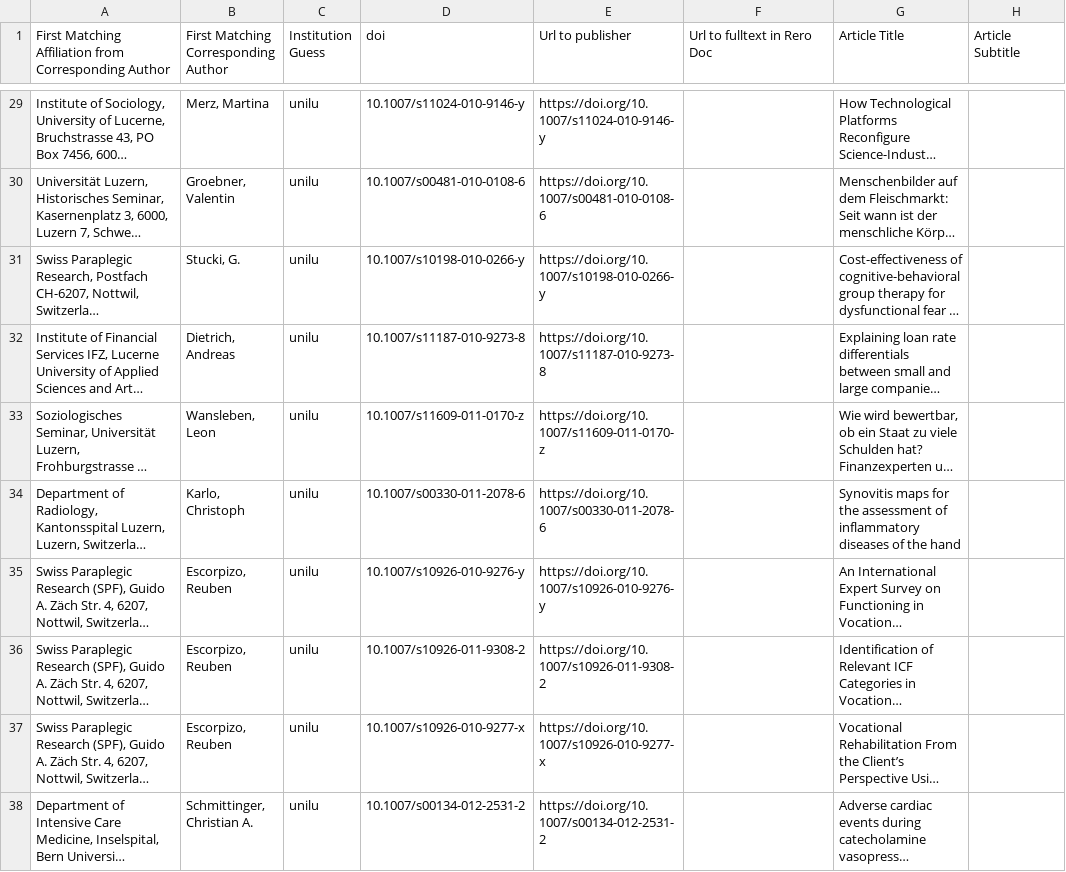
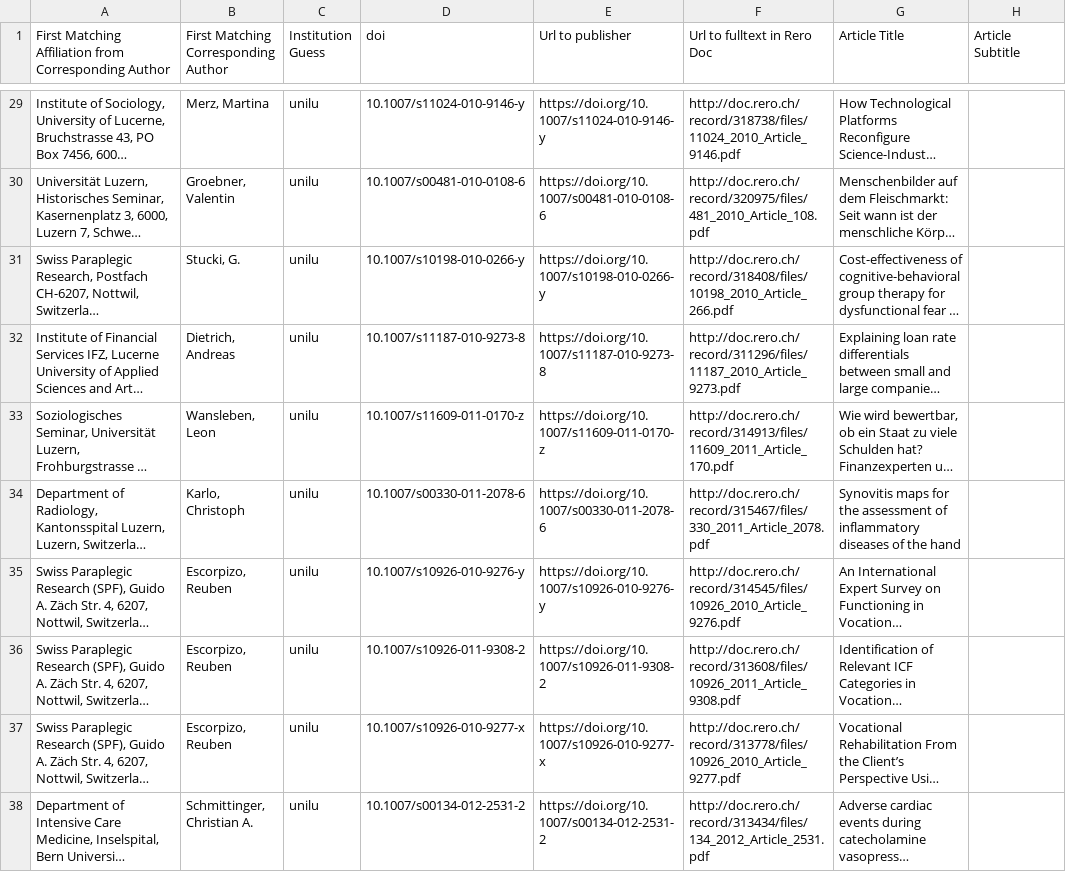
Before and after one commit to swissbib/metadataNationalLicences, a CSV file: swiss-publications-lists-springer/unilu.csv, drawn as a sheet; only a part is shown, gaps mark what is left out; long unchanged cells end in …; the diff covers the shown part only; the diff names each change by its address in the sheet, - before the commit and + after, or states it on an @@ line.

```diff
--- a/swiss-publications-lists-springer/unilu.csv
+++ b/swiss-publications-lists-springer/unilu.csv
-F29 (Url to fulltext in Rero Doc): (empty)
+F29 (Url to fulltext in Rero Doc): http://doc.rero.ch/record/318738/files/11024_2010_Article_9146.pdf
-F30 (Url to fulltext in Rero Doc): (empty)
+F30 (Url to fulltext in Rero Doc): http://doc.rero.ch/record/320975/files/481_2010_Article_108.pdf
-F31 (Url to fulltext in Rero Doc): (empty)
+F31 (Url to fulltext in Rero Doc): http://doc.rero.ch/record/318408/files/10198_2010_Article_266.pdf
-F32 (Url to fulltext in Rero Doc): (empty)
+F32 (Url to fulltext in Rero Doc): http://doc.rero.ch/record/311296/files/11187_2010_Article_9273.pdf
-F33 (Url to fulltext in Rero Doc): (empty)
+F33 (Url to fulltext in Rero Doc): http://doc.rero.ch/record/314913/files/11609_2011_Article_170.pdf
-F34 (Url to fulltext in Rero Doc): (empty)
+F34 (Url to fulltext in Rero Doc): http://doc.rero.ch/record/315467/files/330_2011_Article_2078.pdf
-F35 (Url to fulltext in Rero Doc): (empty)
+F35 (Url to fulltext in Rero Doc): http://doc.rero.ch/record/314545/files/10926_2010_Article_9276.pdf
-F36 (Url to fulltext in Rero Doc): (empty)
+F36 (Url to fulltext in Rero Doc): http://doc.rero.ch/record/313608/files/10926_2011_Article_9308.pdf
-F37 (Url to fulltext in Rero Doc): (empty)
+F37 (Url to fulltext in Rero Doc): http://doc.rero.ch/record/313778/files/10926_2010_Article_9277.pdf
-F38 (Url to fulltext in Rero Doc): (empty)
+F38 (Url to fulltext in Rero Doc): http://doc.rero.ch/record/313434/files/134_2012_Article_2531.pdf
```
Also changed, not shown: 36 edited cells elsewhere in this file, 13 other files.
